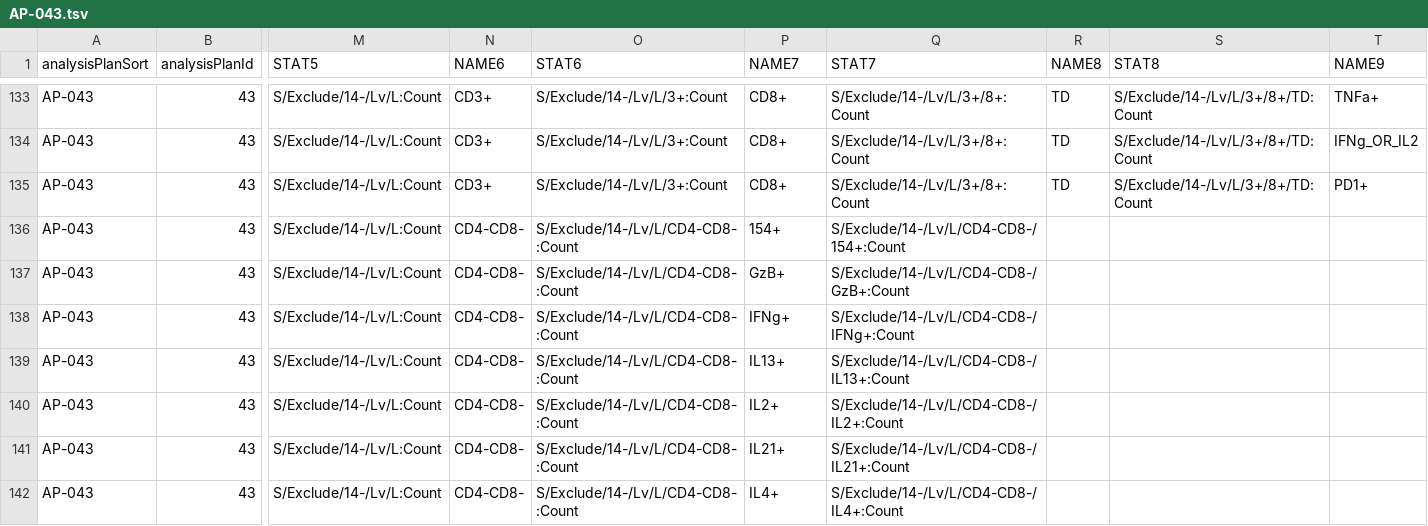
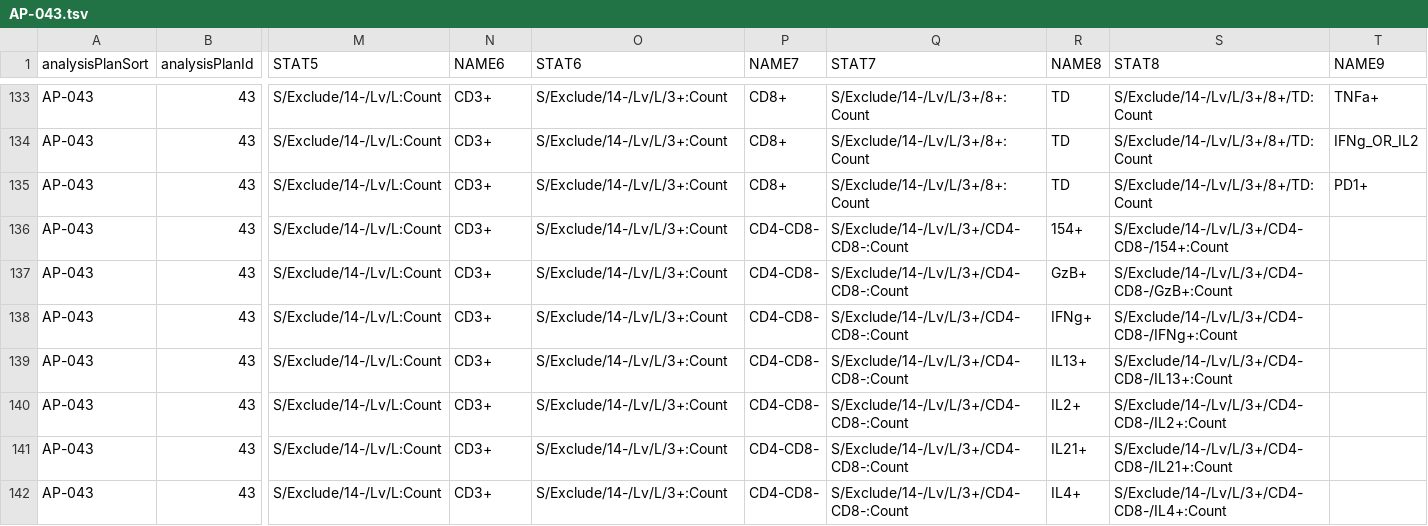
Before and after one commit to LabKey/customModules, a TSV file: hvtnFlow/plans/AP-043.tsv, drawn as a sheet; only a part is shown, gaps mark what is left out; the diff covers the shown part only; the diff names each change by its address in the sheet, - before the commit and + after, or states it on an @@ line.

```diff
--- a/hvtnFlow/plans/AP-043.tsv
+++ b/hvtnFlow/plans/AP-043.tsv
-N136:N142 (NAME6): CD4-CD8-
+N136:N142 (NAME6): CD3+
-O136:O142 (STAT6): S/Exclude/14-/Lv/L/CD4-CD8-:Count
+O136:O142 (STAT6): S/Exclude/14-/Lv/L/3+:Count
-P136 (NAME7): 154+
+P136 (NAME7): CD4-CD8-
-Q136 (STAT7): S/Exclude/14-/Lv/L/CD4-CD8-/154+:Count
+Q136 (STAT7): S/Exclude/14-/Lv/L/3+/CD4-CD8-:Count
-R136 (NAME8): (empty)
+R136 (NAME8): 154+
-S136 (STAT8): (empty)
+S136 (STAT8): S/Exclude/14-/Lv/L/3+/CD4-CD8-/154+:Count
-P137 (NAME7): GzB+
+P137 (NAME7): CD4-CD8-
-Q137 (STAT7): S/Exclude/14-/Lv/L/CD4-CD8-/GzB+:Count
+Q137 (STAT7): S/Exclude/14-/Lv/L/3+/CD4-CD8-:Count
-R137 (NAME8): (empty)
+R137 (NAME8): GzB+
-S137 (STAT8): (empty)
+S137 (STAT8): S/Exclude/14-/Lv/L/3+/CD4-CD8-/GzB+:Count
-P138 (NAME7): IFNg+
+P138 (NAME7): CD4-CD8-
-Q138 (STAT7): S/Exclude/14-/Lv/L/CD4-CD8-/IFNg+:Count
+Q138 (STAT7): S/Exclude/14-/Lv/L/3+/CD4-CD8-:Count
-R138 (NAME8): (empty)
+R138 (NAME8): IFNg+
-S138 (STAT8): (empty)
+S138 (STAT8): S/Exclude/14-/Lv/L/3+/CD4-CD8-/IFNg+:Count
-P139 (NAME7): IL13+
+P139 (NAME7): CD4-CD8-
-Q139 (STAT7): S/Exclude/14-/Lv/L/CD4-CD8-/IL13+:Count
+Q139 (STAT7): S/Exclude/14-/Lv/L/3+/CD4-CD8-:Count
-R139 (NAME8): (empty)
+R139 (NAME8): IL13+
-S139 (STAT8): (empty)
+S139 (STAT8): S/Exclude/14-/Lv/L/3+/CD4-CD8-/IL13+:Count
-P140 (NAME7): IL2+
+P140 (NAME7): CD4-CD8-
-Q140 (STAT7): S/Exclude/14-/Lv/L/CD4-CD8-/IL2+:Count
+Q140 (STAT7): S/Exclude/14-/Lv/L/3+/CD4-CD8-:Count
-R140 (NAME8): (empty)
+R140 (NAME8): IL2+
-S140 (STAT8): (empty)
+S140 (STAT8): S/Exclude/14-/Lv/L/3+/CD4-CD8-/IL2+:Count
-P141 (NAME7): IL21+
+P141 (NAME7): CD4-CD8-
-Q141 (STAT7): S/Exclude/14-/Lv/L/CD4-CD8-/IL21+:Count
+Q141 (STAT7): S/Exclude/14-/Lv/L/3+/CD4-CD8-:Count
-R141 (NAME8): (empty)
+R141 (NAME8): IL21+
-S141 (STAT8): (empty)
+S141 (STAT8): S/Exclude/14-/Lv/L/3+/CD4-CD8-/IL21+:Count
-P142 (NAME7): IL4+
+P142 (NAME7): CD4-CD8-
-Q142 (STAT7): S/Exclude/14-/Lv/L/CD4-CD8-/IL4+:Count
+Q142 (STAT7): S/Exclude/14-/Lv/L/3+/CD4-CD8-:Count
-R142 (NAME8): (empty)
+R142 (NAME8): IL4+
-S142 (STAT8): (empty)
+S142 (STAT8): S/Exclude/14-/Lv/L/3+/CD4-CD8-/IL4+:Count
```
Also changed, not shown: 158 edited cells elsewhere in this file, 1 other file.
